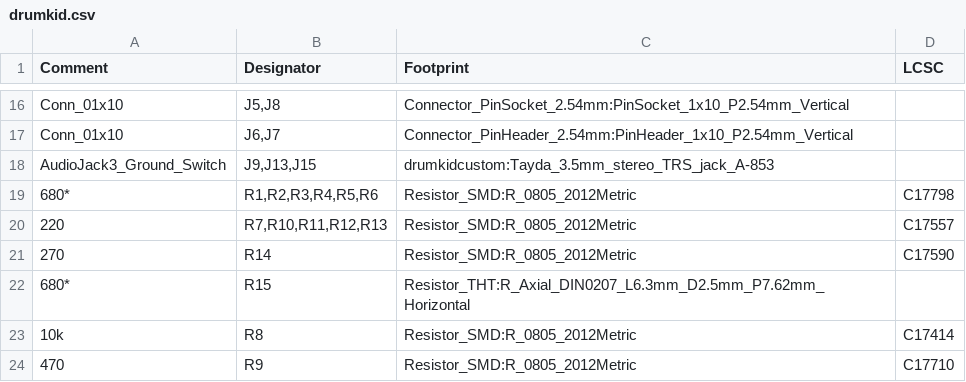
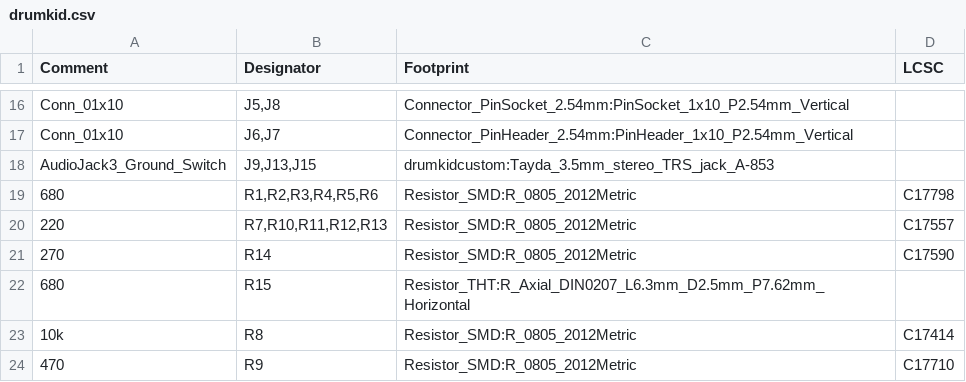
Before and after one commit to mattybrad/drumkid, a CSV file: pcb/v11/drumkid.csv, drawn as a sheet; only a part is shown, gaps mark what is left out.

```diff
--- a/pcb/v11/drumkid.csv
+++ b/pcb/v11/drumkid.csv
@@ -18,6 +18,6 @@ Conn_01x10,"J6,J7",Connector_PinHeader_2.54mm:PinHeader_1x10_P2.54mm_Vertical,
 AudioJack3_Ground_Switch,"J9,J13,J15",drumkidcustom:Tayda_3.5mm_stereo_TRS_jack_A-853,
-680*,"R1,R2,R3,R4,R5,R6",Resistor_SMD:R_0805_2012Metric,C17798
+680,"R1,R2,R3,R4,R5,R6",Resistor_SMD:R_0805_2012Metric,C17798
 220,"R7,R10,R11,R12,R13",Resistor_SMD:R_0805_2012Metric,C17557
 270,R14,Resistor_SMD:R_0805_2012Metric,C17590
-680*,R15,Resistor_THT:R_Axial_DIN0207_L6.3mm_D2.5mm_P7.62mm_Horizontal,
+680,R15,Resistor_THT:R_Axial_DIN0207_L6.3mm_D2.5mm_P7.62mm_Horizontal,
 10k,R8,Resistor_SMD:R_0805_2012Metric,C17414
```
Also changed, not shown: pcb/v11/gerbers/drumkid-bottom-pos.csv, 22 other files.
